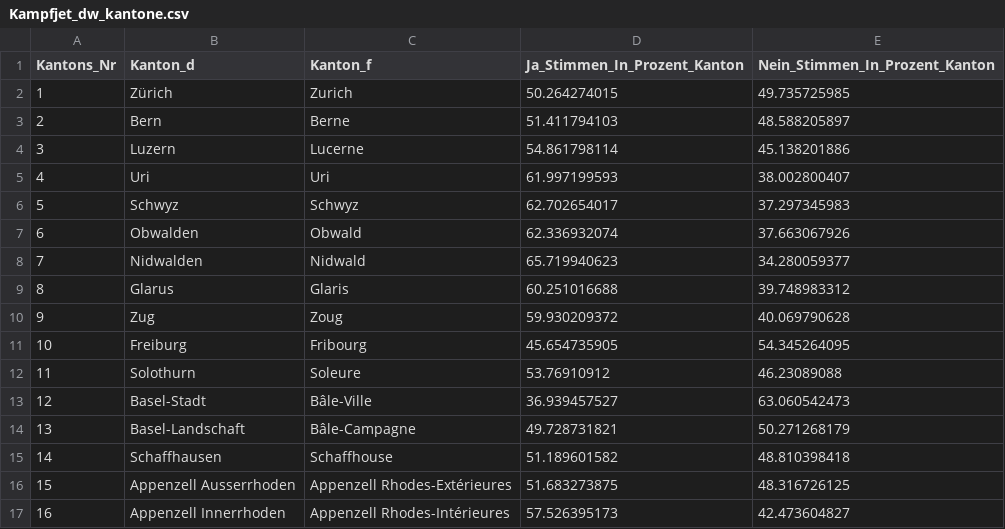
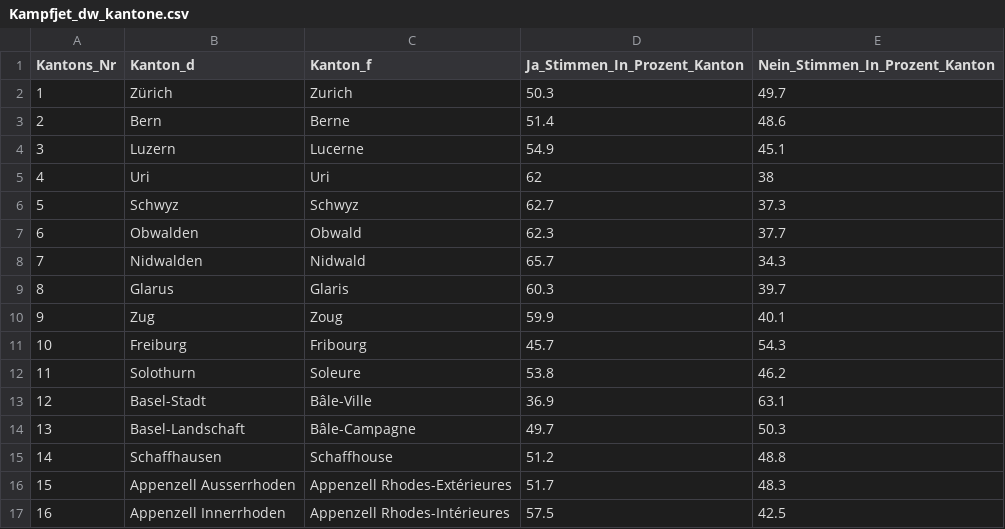
Before and after one commit to awp-finanznachrichten/lena_november2020, a CSV file: Output/Kampfjet_dw_kantone.csv, drawn as a sheet; only a part is shown; the diff covers the shown part only.

Commit message:
Update 24.10.

```diff
--- a/Output/Kampfjet_dw_kantone.csv
+++ b/Output/Kampfjet_dw_kantone.csv
@@ -1,17 +1,17 @@
 "Kantons_Nr","Kanton_d","Kanton_f","Ja_Stimmen_In_Prozent_Kanton","Nein_Stimmen_In_Prozent_Kanton"
-1,"Zürich","Zurich",50.264274015,49.735725985
-2,"Bern","Berne",51.411794103,48.588205897
-3,"Luzern","Lucerne",54.861798114,45.138201886
-4,"Uri","Uri",61.997199593,38.002800407
-5,"Schwyz","Schwyz",62.702654017,37.297345983
-6,"Obwalden","Obwald",62.336932074,37.663067926
-7,"Nidwalden","Nidwald",65.719940623,34.280059377
-8,"Glarus","Glaris",60.251016688,39.748983312
-9,"Zug","Zoug",59.930209372,40.069790628
-10,"Freiburg","Fribourg",45.654735905,54.345264095
-11,"Solothurn","Soleure",53.76910912,46.23089088
-12,"Basel-Stadt","Bâle-Ville",36.939457527,63.060542473
-13,"Basel-Landschaft","Bâle-Campagne",49.728731821,50.271268179
-14,"Schaffhausen","Schaffhouse",51.189601582,48.810398418
-15,"Appenzell Ausserrhoden","Appenzell Rhodes-Extérieures",51.683273875,48.316726125
-16,"Appenzell Innerrhoden","Appenzell Rhodes-Intérieures",57.526395173,42.473604827
+1,"Zürich","Zurich",50.3,49.7
+2,"Bern","Berne",51.4,48.6
+3,"Luzern","Lucerne",54.9,45.1
+4,"Uri","Uri",62,38
+5,"Schwyz","Schwyz",62.7,37.3
+6,"Obwalden","Obwald",62.3,37.7
+7,"Nidwalden","Nidwald",65.7,34.3
+8,"Glarus","Glaris",60.3,39.7
+9,"Zug","Zoug",59.9,40.1
+10,"Freiburg","Fribourg",45.7,54.3
+11,"Solothurn","Soleure",53.8,46.2
+12,"Basel-Stadt","Bâle-Ville",36.9,63.1
+13,"Basel-Landschaft","Bâle-Campagne",49.7,50.3
+14,"Schaffhausen","Schaffhouse",51.2,48.8
+15,"Appenzell Ausserrhoden","Appenzell Rhodes-Extérieures",51.7,48.3
+16,"Appenzell Innerrhoden","Appenzell Rhodes-Intérieures",57.5,42.5
```
Also changed, not shown: 20 edited cells elsewhere in this file.
